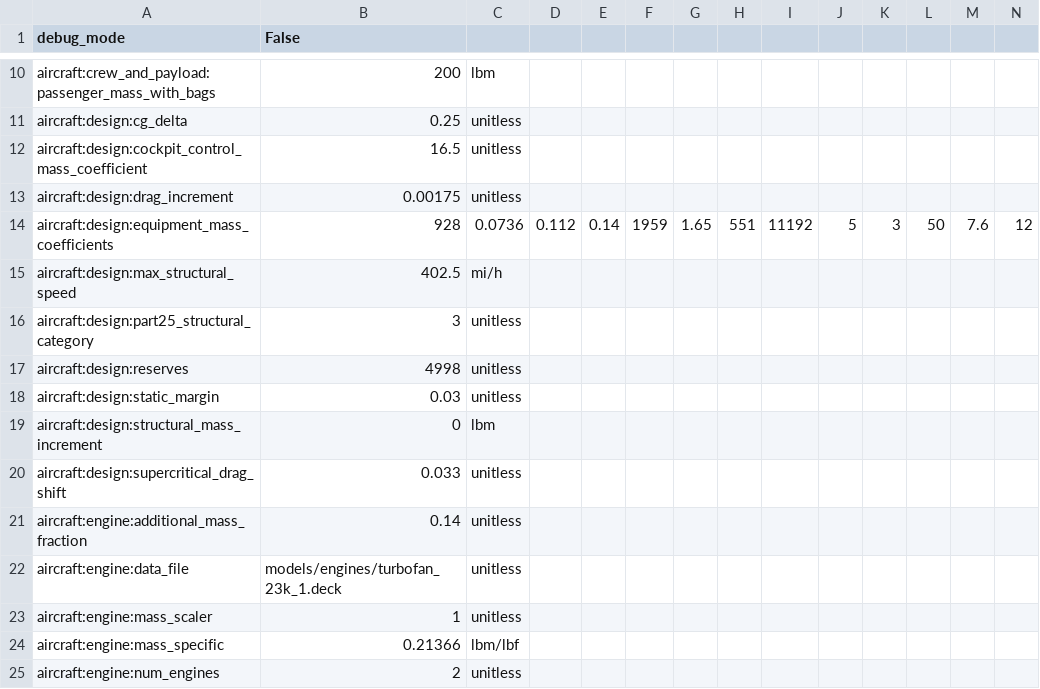
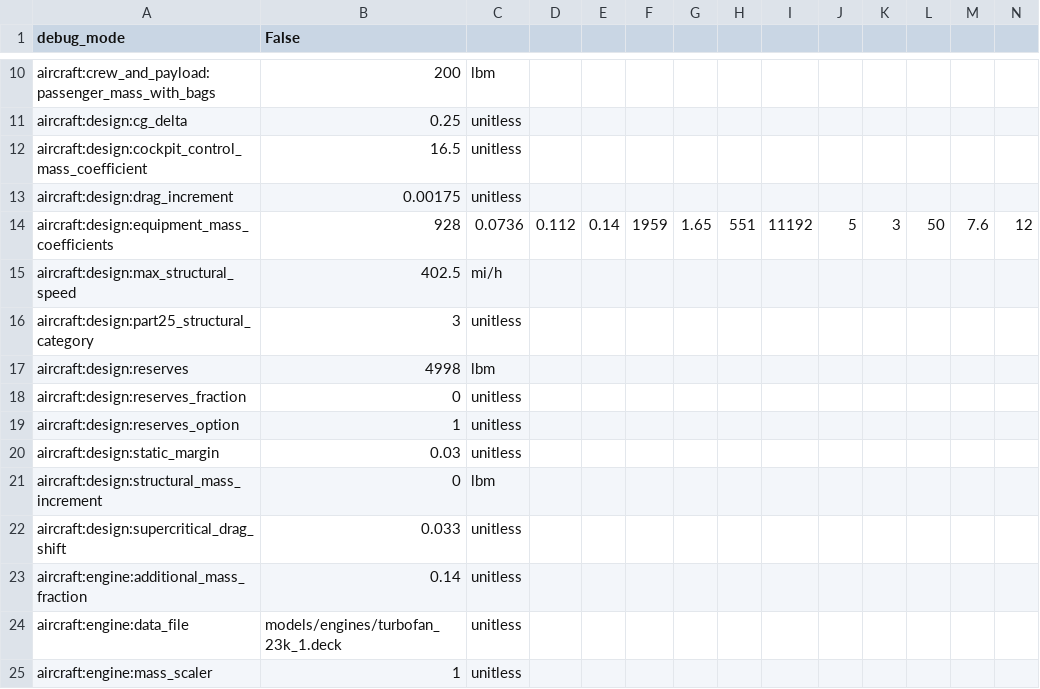
Before and after one commit to OpenMDAO/Aviary, a CSV file: aviary/models/large_single_aisle_1/large_single_aisle_1_GwGm.csv, drawn as a sheet; only a part is shown, gaps mark what is left out; the shorter side is filled out with more unchanged rows; rows hold the shown columns only; the diff names each change by its address in the sheet, - before the commit and + after, or states it on an @@ line.

Commit message:
Split Aircraft.Design.RESERVES to two variables

```diff
--- a/aviary/models/large_single_aisle_1/large_single_aisle_1_GwGm.csv
+++ b/aviary/models/large_single_aisle_1/large_single_aisle_1_GwGm.csv
-C17: unitless
+C17: lbm
+row 18: aircraft:design:reserves_fraction | 0 | unitless
+row 19: aircraft:design:reserves_option | 1 | unitless
```
Also changed, not shown: aviary/models/small_single_aisle/small_single_aisle_GwGm.csv, aviary/models/test_aircraft/aircraft_for_bench_FwFm.csv, 14 other files.
